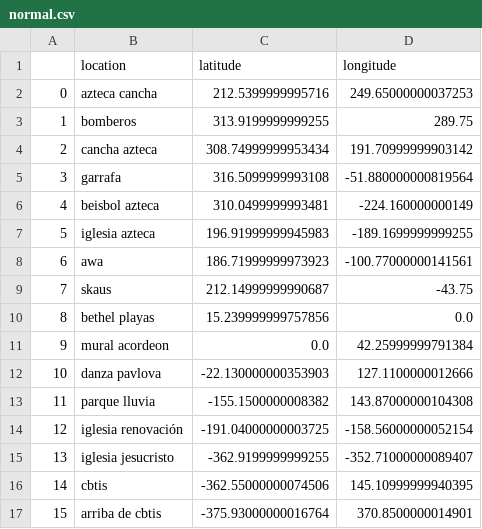
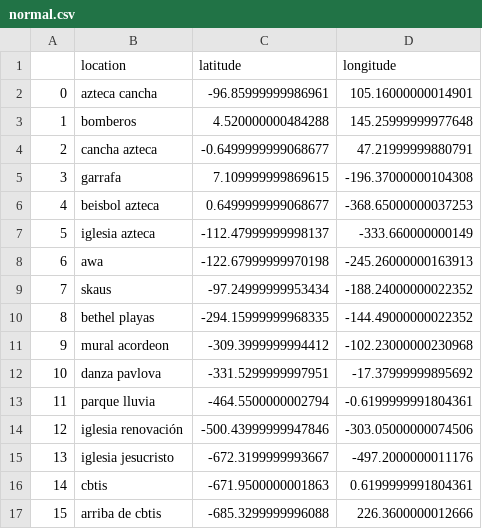
Before and after one commit to manoloesparta/stuff, a CSV file: poketsp/normal.csv, drawn as a sheet; only a part is shown; the diff covers the shown part only.

Commit message:
data added

```diff
--- a/poketsp/normal.csv
+++ b/poketsp/normal.csv
@@ -1,17 +1,17 @@
 ,location,latitude,longitude
-0,azteca cancha,212.5399999995716,249.65000000037253
-1,bomberos,313.9199999999255,289.75
-2,cancha azteca,308.74999999953434,191.70999999903142
-3,garrafa,316.5099999993108,-51.880000000819564
-4,beisbol azteca,310.0499999993481,-224.160000000149
-5,iglesia azteca,196.91999999945983,-189.1699999999255
-6,awa,186.71999999973923,-100.77000000141561
-7,skaus,212.14999999990687,-43.75
-8,bethel playas,15.239999999757856,0.0
-9,mural acordeon,0.0,42.25999999791384
-10,danza pavlova,-22.130000000353903,127.1100000012666
-11,parque lluvia,-155.1500000008382,143.87000000104308
-12,iglesia renovación,-191.04000000003725,-158.56000000052154
-13,iglesia jesucristo,-362.9199999999255,-352.71000000089407
-14,cbtis,-362.55000000074506,145.10999999940395
-15,arriba de cbtis,-375.93000000016764,370.8500000014901
+0,azteca cancha,-96.85999999986961,105.16000000014901
+1,bomberos,4.520000000484288,145.25999999977648
+2,cancha azteca,-0.6499999999068677,47.21999999880791
+3,garrafa,7.109999999869615,-196.37000000104308
+4,beisbol azteca,0.6499999999068677,-368.65000000037253
+5,iglesia azteca,-112.47999999998137,-333.660000000149
+6,awa,-122.67999999970198,-245.26000000163913
+7,skaus,-97.24999999953434,-188.24000000022352
+8,bethel playas,-294.15999999968335,-144.49000000022352
+9,mural acordeon,-309.3999999994412,-102.23000000230968
+10,danza pavlova,-331.5299999997951,-17.37999999895692
+11,parque lluvia,-464.5500000002794,-0.6199999991804361
+12,iglesia renovación,-500.43999999947846,-303.05000000074506
+13,iglesia jesucristo,-672.3199999993667,-497.2000000011176
+14,cbtis,-671.9500000001863,0.6199999991804361
+15,arriba de cbtis,-685.3299999996088,226.3600000012666
```
Also changed, not shown: 13 added rows and 6 edited cells elsewhere in this file, poketsp/raw.csv, 2 other files.
